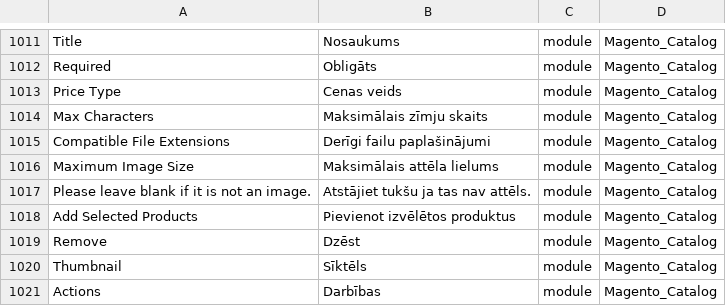
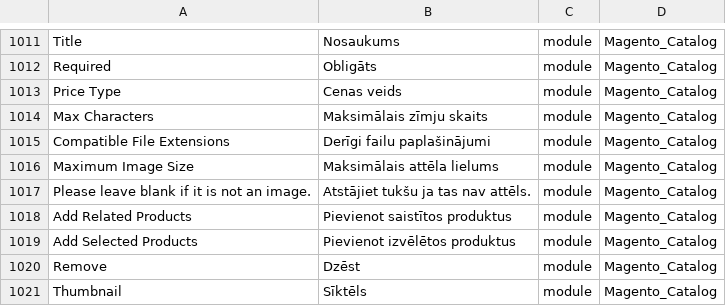
Before and after one commit to Magento2Translations/language_lv_lv, a CSV file: lv_LV.csv, drawn as a sheet; only a part is shown, gaps mark what is left out; the shorter side is filled out with more unchanged rows; the diff names each change by its address in the sheet, - before the commit and + after, or states it on an @@ line.

```diff
--- a/lv_LV.csv
+++ b/lv_LV.csv
+row 1018: Add Related Products | Pievienot saistītos produktus | module | Magento_Catalog
```
Also changed, not shown: 1 other file.
